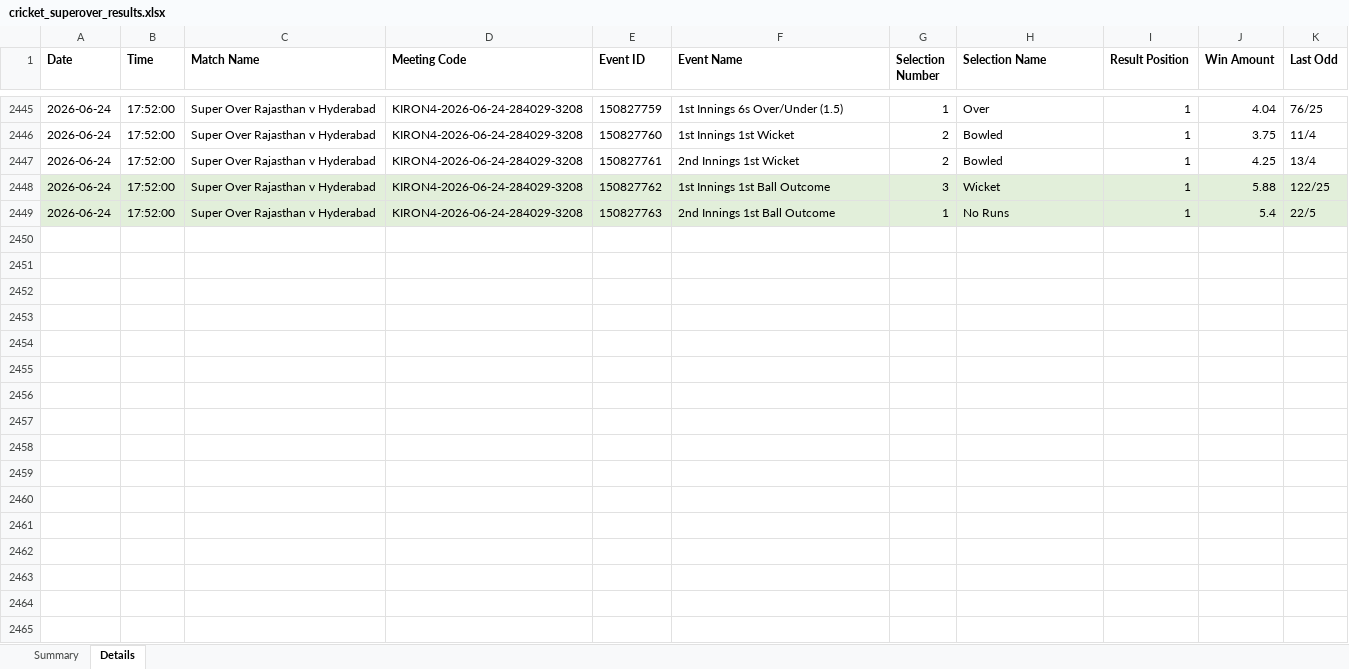
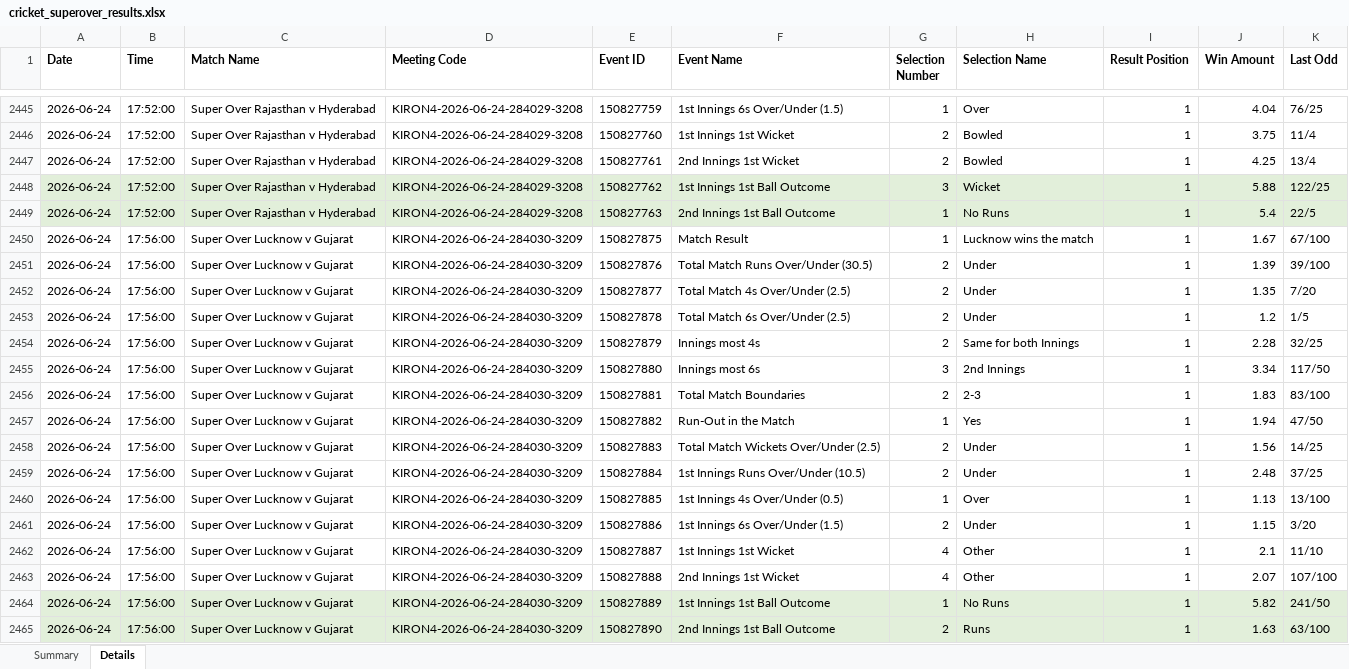
Before and after one commit to NorajChathuranga/STBet-Tracker, an Excel workbook: data/cricket_superover_results.xlsx, sheet Details, drawn as a sheet; only a part is shown, gaps mark what is left out; values as stored, in another font and other column widths than the file's, no borders; the diff names each change by its address in the sheet, - before the commit and + after, or states it on an @@ line.

Commit message:
Auto-update match records (local source)

```diff
--- a/data/cricket_superover_results.xlsx (sheet Details)
+++ b/data/cricket_superover_results.xlsx (sheet Details)
+row 2450: 2026-06-24 | 17:56:00 | Super Over Lucknow v Gujarat | KIRON4-2026-06-24-284030-3209 | 150827875 | Match Result | 1 | Lucknow wins the match | 1 | 1.67 | 67/100
+row 2451: 2026-06-24 | 17:56:00 | Super Over Lucknow v Gujarat | KIRON4-2026-06-24-284030-3209 | 150827876 | Total Match Runs Over/Under (30.5) | 2 | Under | 1 | 1.39 | 39/100
+row 2452: 2026-06-24 | 17:56:00 | Super Over Lucknow v Gujarat | KIRON4-2026-06-24-284030-3209 | 150827877 | Total Match 4s Over/Under (2.5) | 2 | Under | 1 | 1.35 | 7/20
+row 2453: 2026-06-24 | 17:56:00 | Super Over Lucknow v Gujarat | KIRON4-2026-06-24-284030-3209 | 150827878 | Total Match 6s Over/Under (2.5) | 2 | Under | 1 | 1.2 | 1/5
+row 2454: 2026-06-24 | 17:56:00 | Super Over Lucknow v Gujarat | KIRON4-2026-06-24-284030-3209 | 150827879 | Innings most 4s | 2 | Same for both Innings | 1 | 2.28 | 32/25
+row 2455: 2026-06-24 | 17:56:00 | Super Over Lucknow v Gujarat | KIRON4-2026-06-24-284030-3209 | 150827880 | Innings most 6s | 3 | 2nd Innings | 1 | 3.34 | 117/50
+row 2456: 2026-06-24 | 17:56:00 | Super Over Lucknow v Gujarat | KIRON4-2026-06-24-284030-3209 | 150827881 | Total Match Boundaries | 2 | 2-3 | 1 | 1.83 | 83/100
+row 2457: 2026-06-24 | 17:56:00 | Super Over Lucknow v Gujarat | KIRON4-2026-06-24-284030-3209 | 150827882 | Run-Out in the Match | 1 | Yes | 1 | 1.94 | 47/50
+row 2458: 2026-06-24 | 17:56:00 | Super Over Lucknow v Gujarat | KIRON4-2026-06-24-284030-3209 | 150827883 | Total Match Wickets Over/Under (2.5) | 2 | Under | 1 | 1.56 | 14/25
+row 2459: 2026-06-24 | 17:56:00 | Super Over Lucknow v Gujarat | KIRON4-2026-06-24-284030-3209 | 150827884 | 1st Innings Runs Over/Under (10.5) | 2 | Under | 1 | 2.48 | 37/25
+row 2460: 2026-06-24 | 17:56:00 | Super Over Lucknow v Gujarat | KIRON4-2026-06-24-284030-3209 | 150827885 | 1st Innings 4s Over/Under (0.5) | 1 | Over | 1 | 1.13 | 13/100
+row 2461: 2026-06-24 | 17:56:00 | Super Over Lucknow v Gujarat | KIRON4-2026-06-24-284030-3209 | 150827886 | 1st Innings 6s Over/Under (1.5) | 2 | Under | 1 | 1.15 | 3/20
+row 2462: 2026-06-24 | 17:56:00 | Super Over Lucknow v Gujarat | KIRON4-2026-06-24-284030-3209 | 150827887 | 1st Innings 1st Wicket | 4 | Other | 1 | 2.1 | 11/10
+row 2463: 2026-06-24 | 17:56:00 | Super Over Lucknow v Gujarat | KIRON4-2026-06-24-284030-3209 | 150827888 | 2nd Innings 1st Wicket | 4 | Other | 1 | 2.07 | 107/100
+row 2464: 2026-06-24 | 17:56:00 | Super Over Lucknow v Gujarat | KIRON4-2026-06-24-284030-3209 | 150827889 | 1st Innings 1st Ball Outcome | 1 | No Runs | 1 | 5.82 | 241/50
+row 2465: 2026-06-24 | 17:56:00 | Super Over Lucknow v Gujarat | KIRON4-2026-06-24-284030-3209 | 150827890 | 2nd Innings 1st Ball Outcome | 2 | Runs | 1 | 1.63 | 63/100
```
Also changed, not shown: sheet Summary, 5 other files.
